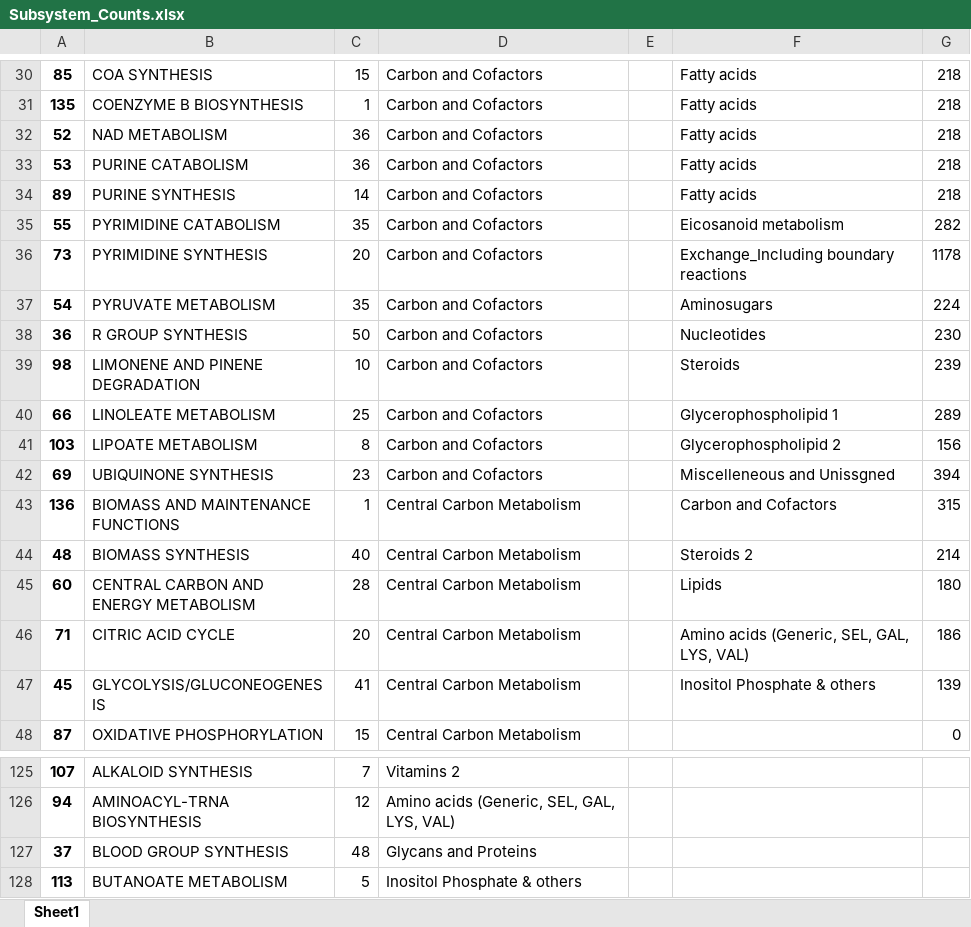
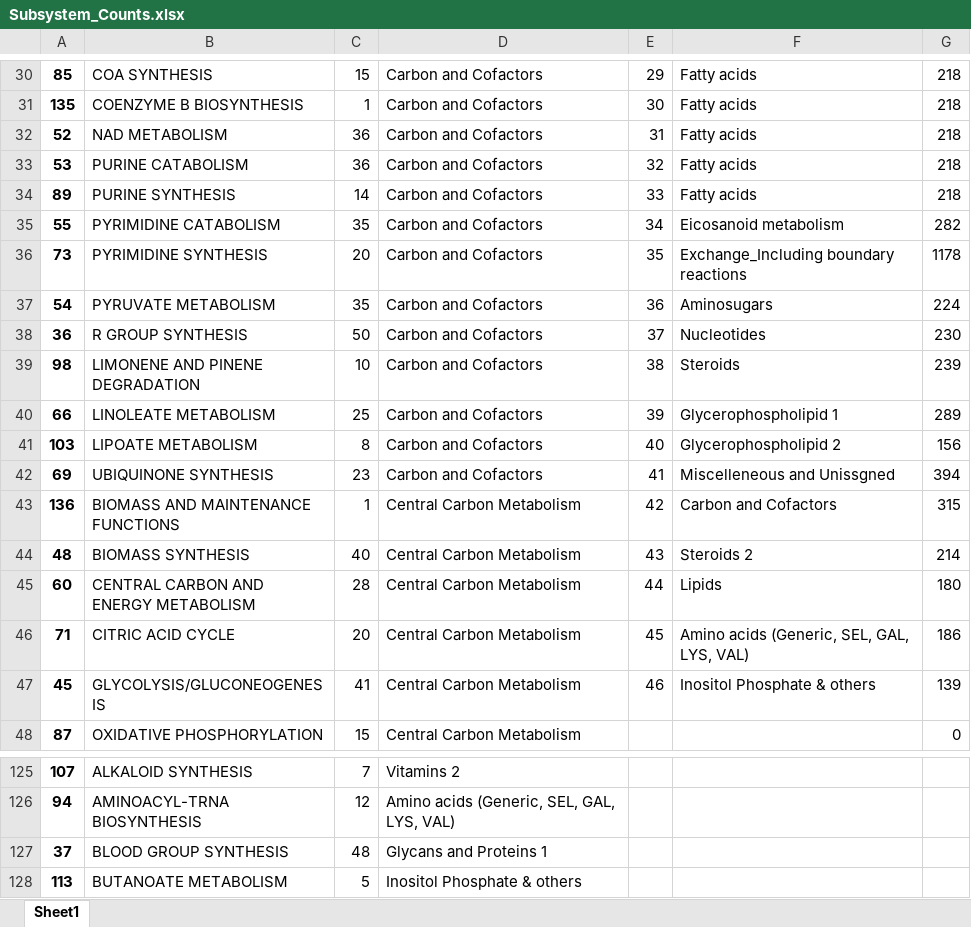
Before and after one commit to LewisLabUCSD/iCHO3K, an Excel workbook: Notebooks/Subsystem_Counts.xlsx, sheet Sheet1, drawn as a sheet; only a part is shown, gaps mark what is left out; values as stored, in another font and other column widths than the file's, no borders; conditional formats not drawn; the diff covers the shown part only; the diff names each change by its address in the sheet, - before the commit and + after, or states it on an @@ line.

```diff
--- a/Notebooks/Subsystem_Counts.xlsx (sheet Sheet1)
+++ b/Notebooks/Subsystem_Counts.xlsx (sheet Sheet1)
-E30: (empty)
+E30: 29
-E31: (empty)
+E31: 30
-E32: (empty)
+E32: 31
-E33: (empty)
+E33: 32
-E34: (empty)
+E34: 33
-E35: (empty)
+E35: 34
-E36: (empty)
+E36: 35
-E37: (empty)
+E37: 36
-E38: (empty)
+E38: 37
-E39: (empty)
+E39: 38
-E40: (empty)
+E40: 39
-E41: (empty)
+E41: 40
-E42: (empty)
+E42: 41
-E43: (empty)
+E43: 42
-E44: (empty)
+E44: 43
-E45: (empty)
+E45: 44
-E46: (empty)
+E46: 45
-E47: (empty)
+E47: 46
-D127: Glycans and Proteins
+D127: Glycans and Proteins 1
```
Also changed, not shown: 47 edited cells elsewhere in this sheet, 1 other file.
